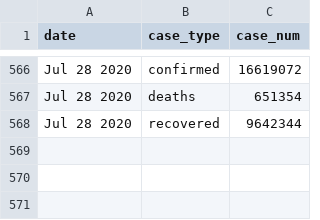
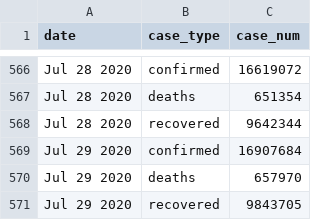
Before and after one commit to bjungbogati/corona_virus_dashboard, a CSV file: data/covid19-latest-case-wise.csv, drawn as a sheet; only a part is shown, gaps mark what is left out.

```diff
--- a/data/covid19-latest-case-wise.csv
+++ b/data/covid19-latest-case-wise.csv
@@ -568 +568,4 @@ Jul 28 2020,deaths,651354
 Jul 28 2020,recovered,9642344
+Jul 29 2020,confirmed,16907684
+Jul 29 2020,deaths,657970
+Jul 29 2020,recovered,9843705
```
Also changed, not shown: data/covid19-latest-country-wise.csv, 4 other files.
